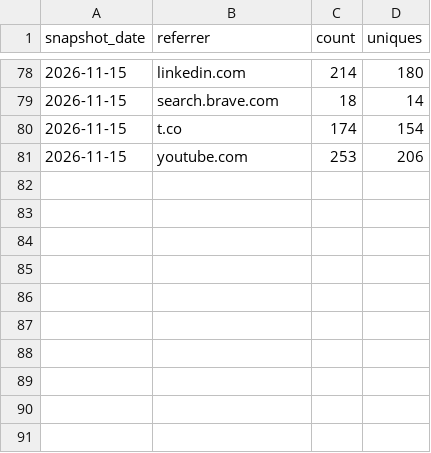
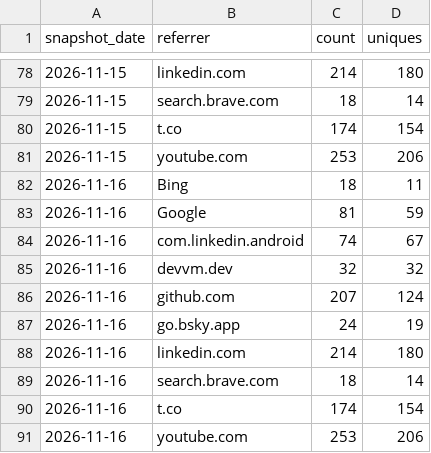
Before and after one commit to devvmhq/stats, a CSV file: data/referrers.csv, drawn as a sheet; only a part is shown, gaps mark what is left out.

```diff
--- a/data/referrers.csv
+++ b/data/referrers.csv
@@ -81 +81,11 @@ snapshot_date,referrer,count,uniques
 2026-11-15,youtube.com,253,206
+2026-11-16,Bing,18,11
+2026-11-16,Google,81,59
+2026-11-16,com.linkedin.android,74,67
+2026-11-16,devvm.dev,32,32
+2026-11-16,github.com,207,124
+2026-11-16,go.bsky.app,24,19
+2026-11-16,linkedin.com,214,180
+2026-11-16,search.brave.com,18,14
+2026-11-16,t.co,174,154
+2026-11-16,youtube.com,253,206
```
Also changed, not shown: data/downloads.csv, data/paths.csv, 4 other files.
